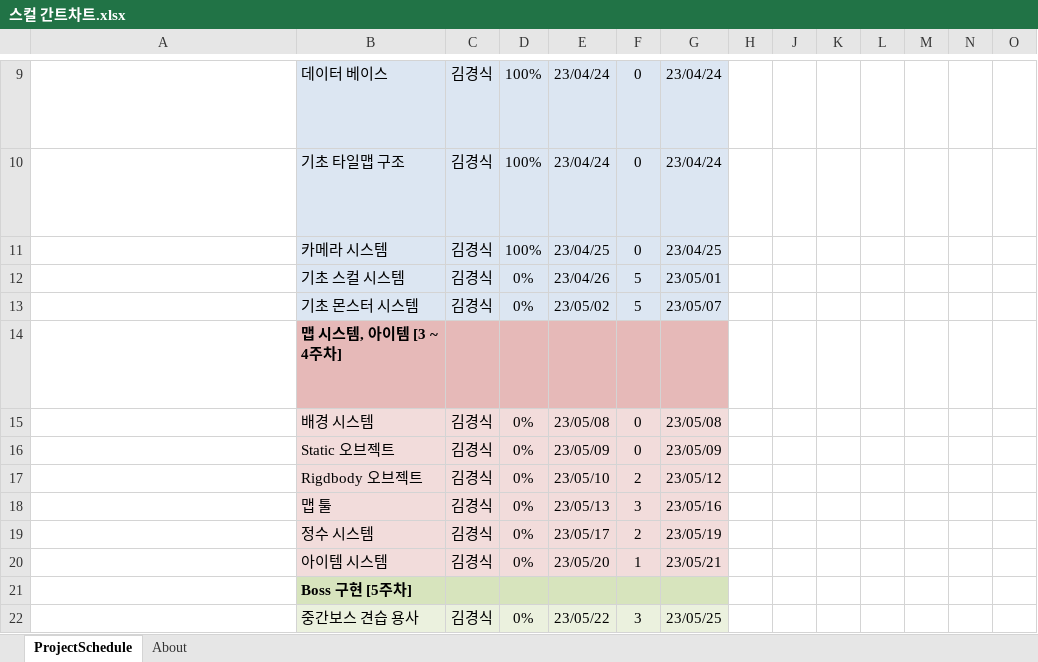
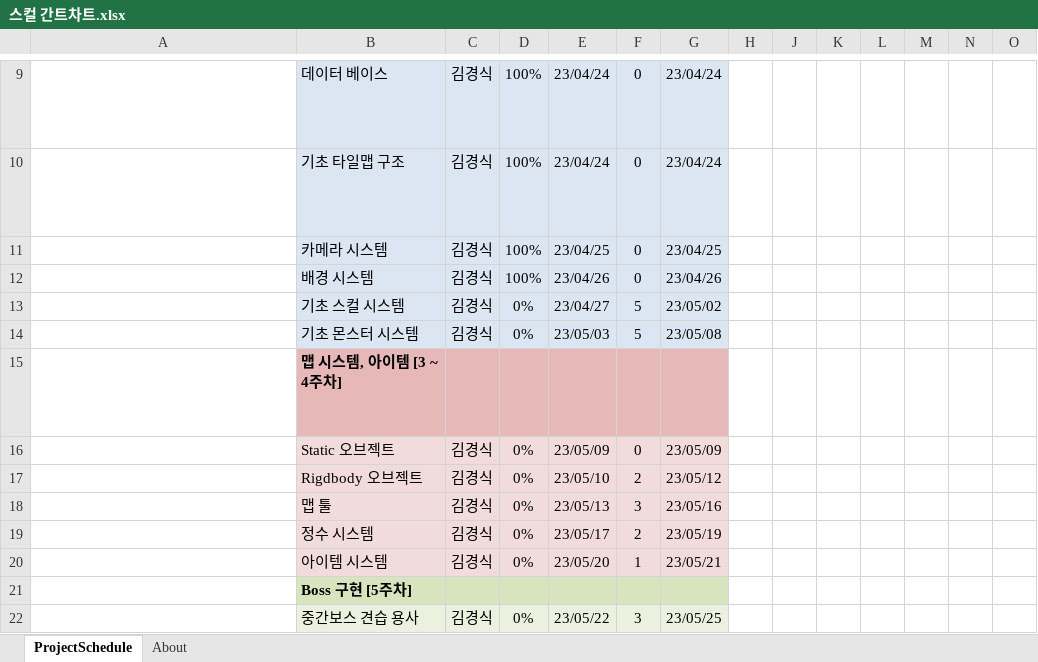
Before and after one commit to rudtlrdl96/DirecX_KKS, an Excel workbook: Project/Doc/스컬 간트차트.xlsx, sheet ProjectSchedule, drawn as a sheet; only a part is shown, gaps mark what is left out; long unchanged cells end in …; values as stored, in another font and other column widths than the file's, no borders; conditional formats not drawn; removed rows and columns are numbered as before the commit, all else as after; rows hold the shown columns only; the diff names each change by its address in the sheet, - before the commit and + after, or states it on an @@ line.

Commit message:
김경식 : 간트차트 업데이트

```diff
--- a/Project/Doc/스컬 간트차트.xlsx (sheet ProjectSchedule)
+++ b/Project/Doc/스컬 간트차트.xlsx (sheet ProjectSchedule)
+row 12:  | 배경 시스템 | 김경식 | 100% | 23/04/26 | 0 | 23/04/26
-E13: 23/04/26
+E13: 23/04/27
-G13: 23/05/01
+G13: 23/05/02
-E14: 23/05/02
+E14: 23/05/03
-G14: 23/05/07
+G14: 23/05/08
-row 15:  | 배경 시스템 | 김경식 | 0% | 23/05/08 | 0 | 23/05/08
```
